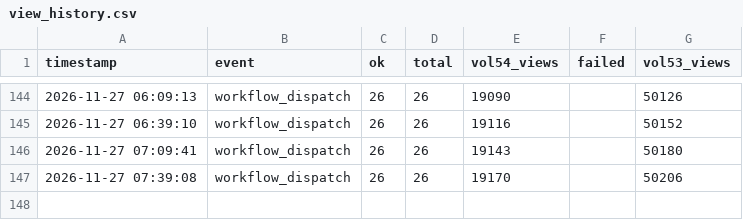
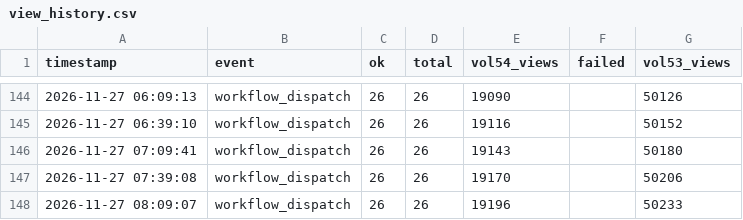
Before and after one commit to nufantex/farmermage, a CSV file: view_history.csv, drawn as a sheet; only a part is shown, gaps mark what is left out.

Commit message:
chore: update view_history.csv

```diff
--- a/view_history.csv
+++ b/view_history.csv
@@ -147 +147,2 @@ timestamp,event,ok,total,vol54_views,failed,vol53_views
 2026-11-27 07:39:08,workflow_dispatch,26,26,19170,,50206
+2026-11-27 08:09:07,workflow_dispatch,26,26,19196,,50233
```
